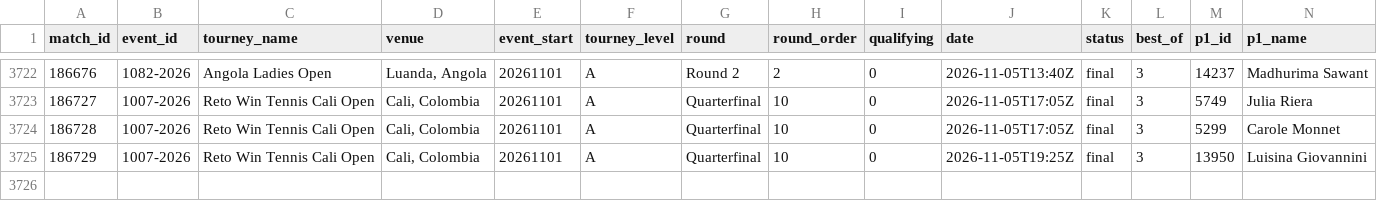
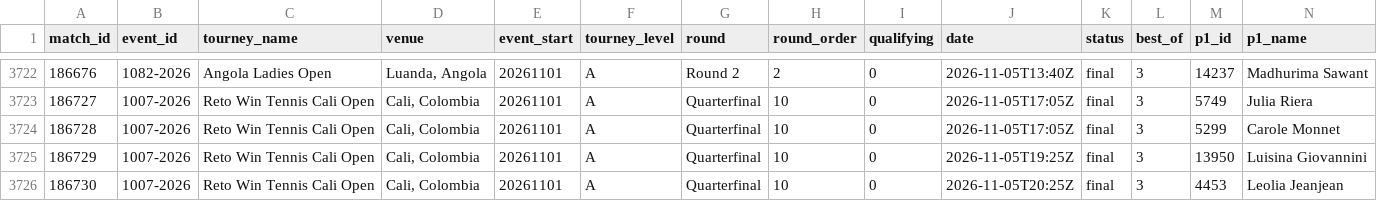
Before and after one commit to Hrivasek/tenis-predikce, a CSV file: data/espn_wta.csv, drawn as a sheet; only a part is shown, gaps mark what is left out; rows hold the shown columns only; the diff names each change by its address in the sheet, - before the commit and + after, or states it on an @@ line.

```diff
--- a/data/espn_wta.csv
+++ b/data/espn_wta.csv
+row 3726: 186730 | 1007-2026 | Reto Win Tennis Cali Open | Cali, Colombia | 20261101 | A | Quarterfinal | 10 | 0 | 2026-11-05T20:25Z | final | 3 | 4453 | Leolia Jeanjean
```
Also changed, not shown: data/predictions.csv, 1 other file.
